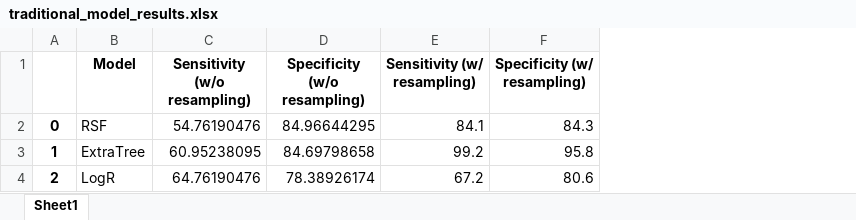
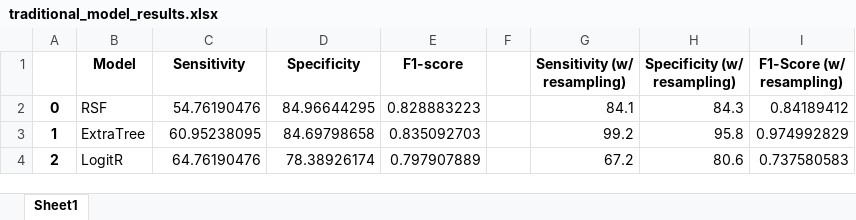
Before and after one commit to latentghost/Mortality-Prediction, an Excel workbook: results/traditional_model_results.xlsx, sheet Sheet1, drawn as a sheet; values as stored, in another font and other column widths than the file's, no borders; the diff names each change by its address in the sheet, - before the commit and + after, or states it on an @@ line.

```diff
--- a/results/traditional_model_results.xlsx (sheet Sheet1)
+++ b/results/traditional_model_results.xlsx (sheet Sheet1)
+column E (F1-score), rows 2-4: 0.828883223 | 0.835092703 | 0.797907889
+column F, empty
+column I (F1-Score (w/ resampling)), rows 2-4: 0.84189412 | 0.974992829 | 0.737580583
-C1: Sensitivity (w/o resampling)
+C1: Sensitivity
-D1: Specificity (w/o resampling)
+D1: Specificity
-B4 (Model): LogR
+B4 (Model): LogitR
```
Also changed, not shown: 5 other files.
